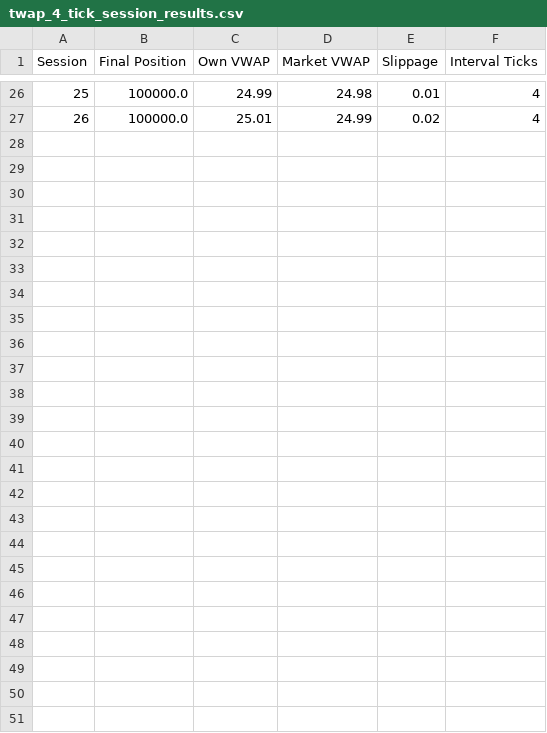
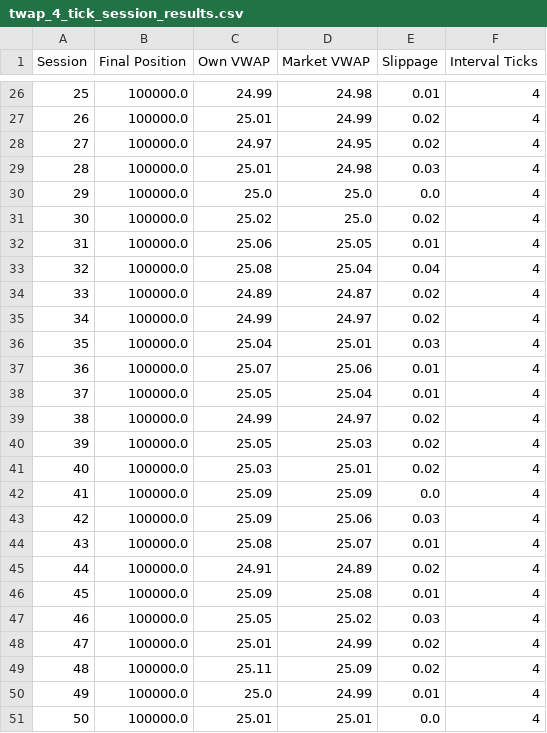
Before and after one commit to kaiden-v/FIN332-AT1, a CSV file: TWAPStrategy/Results/twap_4_tick_session_results.csv, drawn as a sheet; only a part is shown, gaps mark what is left out; the diff names each change by its address in the sheet, - before the commit and + after, or states it on an @@ line.

```diff
--- a/TWAPStrategy/Results/twap_4_tick_session_results.csv
+++ b/TWAPStrategy/Results/twap_4_tick_session_results.csv
+row 28: 27 | 100000.0 | 24.97 | 24.95 | 0.02 | 4
+row 29: 28 | 100000.0 | 25.01 | 24.98 | 0.03 | 4
+row 30: 29 | 100000.0 | 25.0 | 25.0 | 0.0 | 4
+row 31: 30 | 100000.0 | 25.02 | 25.0 | 0.02 | 4
+row 32: 31 | 100000.0 | 25.06 | 25.05 | 0.01 | 4
+row 33: 32 | 100000.0 | 25.08 | 25.04 | 0.04 | 4
+row 34: 33 | 100000.0 | 24.89 | 24.87 | 0.02 | 4
+row 35: 34 | 100000.0 | 24.99 | 24.97 | 0.02 | 4
+row 36: 35 | 100000.0 | 25.04 | 25.01 | 0.03 | 4
+row 37: 36 | 100000.0 | 25.07 | 25.06 | 0.01 | 4
+row 38: 37 | 100000.0 | 25.05 | 25.04 | 0.01 | 4
+row 39: 38 | 100000.0 | 24.99 | 24.97 | 0.02 | 4
+row 40: 39 | 100000.0 | 25.05 | 25.03 | 0.02 | 4
+row 41: 40 | 100000.0 | 25.03 | 25.01 | 0.02 | 4
+row 42: 41 | 100000.0 | 25.09 | 25.09 | 0.0 | 4
+row 43: 42 | 100000.0 | 25.09 | 25.06 | 0.03 | 4
+row 44: 43 | 100000.0 | 25.08 | 25.07 | 0.01 | 4
+row 45: 44 | 100000.0 | 24.91 | 24.89 | 0.02 | 4
+row 46: 45 | 100000.0 | 25.09 | 25.08 | 0.01 | 4
+row 47: 46 | 100000.0 | 25.05 | 25.02 | 0.03 | 4
+row 48: 47 | 100000.0 | 25.01 | 24.99 | 0.02 | 4
+row 49: 48 | 100000.0 | 25.11 | 25.09 | 0.02 | 4
+row 50: 49 | 100000.0 | 25.0 | 24.99 | 0.01 | 4
+row 51: 50 | 100000.0 | 25.01 | 25.01 | 0.0 | 4
```
Also changed, not shown: ImmediateBuy/Results/Immediate_buy_summary.csv, ImmediateBuy/Results/Immediate_buy_table.csv, 13 other files.
